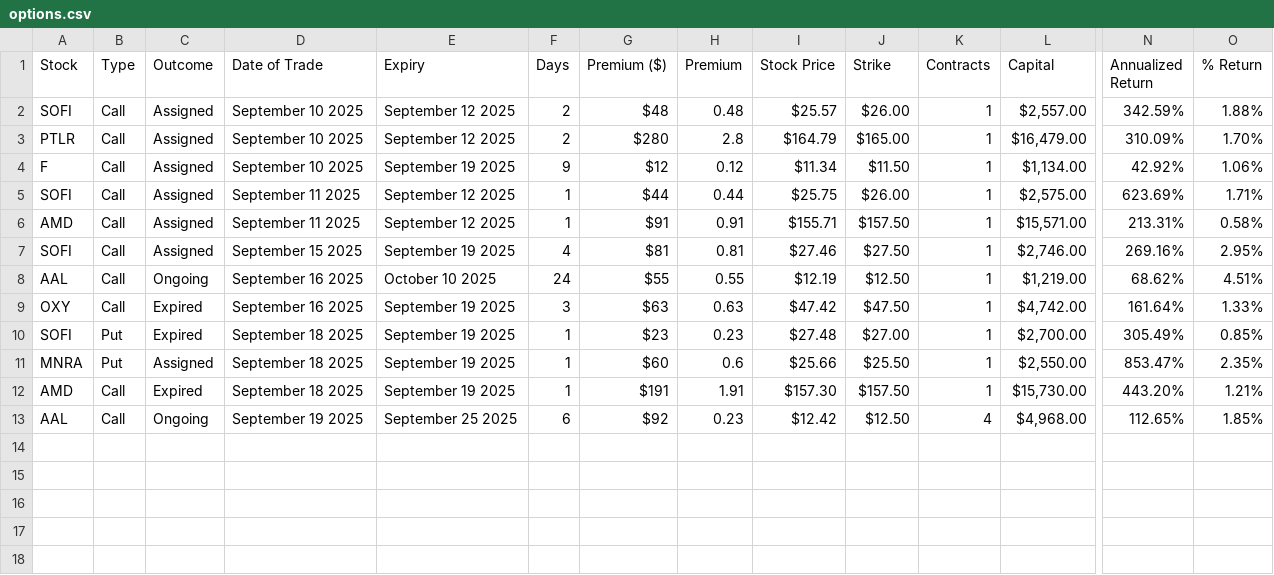
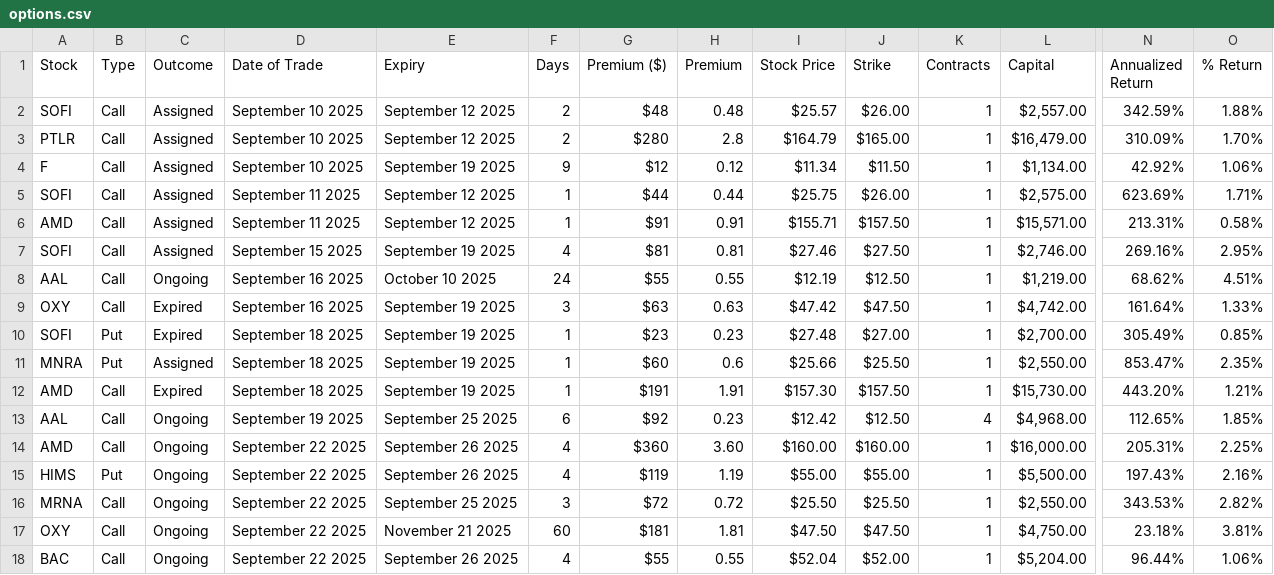
Before and after one commit to emanuelefaja/options, a CSV file: data/options.csv, drawn as a sheet; only a part is shown, gaps mark what is left out; rows hold the shown columns only; the diff names each change by its address in the sheet, - before the commit and + after, or states it on an @@ line.

```diff
--- a/data/options.csv
+++ b/data/options.csv
+row 14: AMD | Call | Ongoing | September 22 2025 | September 26 2025 | 4 | $360 | 3.60 | $160.00 | $160.00 | 1 | $16,000.00 | 205.31% | 2.25%
+row 15: HIMS | Put | Ongoing | September 22 2025 | September 26 2025 | 4 | $119 | 1.19 | $55.00 | $55.00 | 1 | $5,500.00 | 197.43% | 2.16%
+row 16: MRNA | Call | Ongoing | September 22 2025 | September 25 2025 | 3 | $72 | 0.72 | $25.50 | $25.50 | 1 | $2,550.00 | 343.53% | 2.82%
+row 17: OXY | Call | Ongoing | September 22 2025 | November 21 2025 | 60 | $181 | 1.81 | $47.50 | $47.50 | 1 | $4,750.00 | 23.18% | 3.81%
+row 18: BAC | Call | Ongoing | September 22 2025 | September 26 2025 | 4 | $55 | 0.55 | $52.04 | $52.00 | 1 | $5,204.00 | 96.44% | 1.06%
```
Also changed, not shown: data/stocks_transactions.csv, 1 other file.
